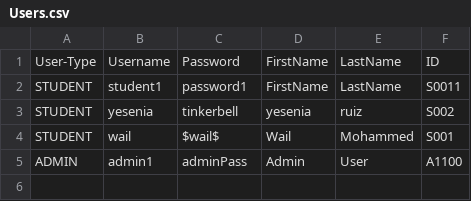
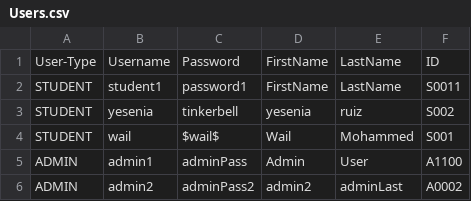
Before and after one commit to Wail-Mohammed/RISE-EDU, a CSV file: data/Users.csv, drawn as a sheet.

```diff
--- a/data/Users.csv
+++ b/data/Users.csv
@@ -5 +5,2 @@ STUDENT,wail,$wail$,Wail,Mohammed,S001
 ADMIN,admin1,adminPass,Admin,User,A1100
+ADMIN,admin2,adminPass2,admin2,adminLast,A0002
```
Also changed, not shown: data/Courses.csv, 1 other file.
